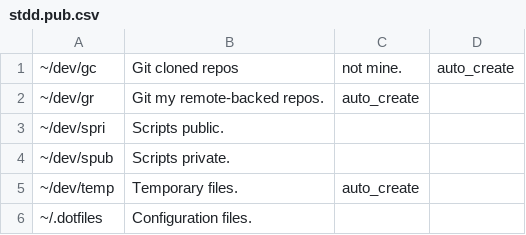
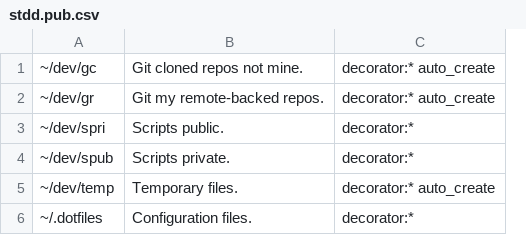
Before and after one commit to hernancerm/scripts.public, a CSV file: resources/stdd.pub.csv, drawn as a sheet; removed rows and columns are numbered as before the commit, all else as after; the diff names each change by its address in the sheet, - before the commit and + after, or states it on an @@ line.

Commit message:
feat(stdd): support a path decorator

```diff
--- a/resources/stdd.pub.csv
+++ b/resources/stdd.pub.csv
-column C, rows 1-5: not mine. | auto_create |  |  | auto_create
-column D, row 1: auto_create
+column C, rows 1-6: decorator:* auto_create | decorator:* auto_create | decorator:* | decorator:* | decorator:* auto_create | decorator:*
-B1: Git cloned repos
+B1: Git cloned repos not mine.
```
Also changed, not shown: 2 other files.
